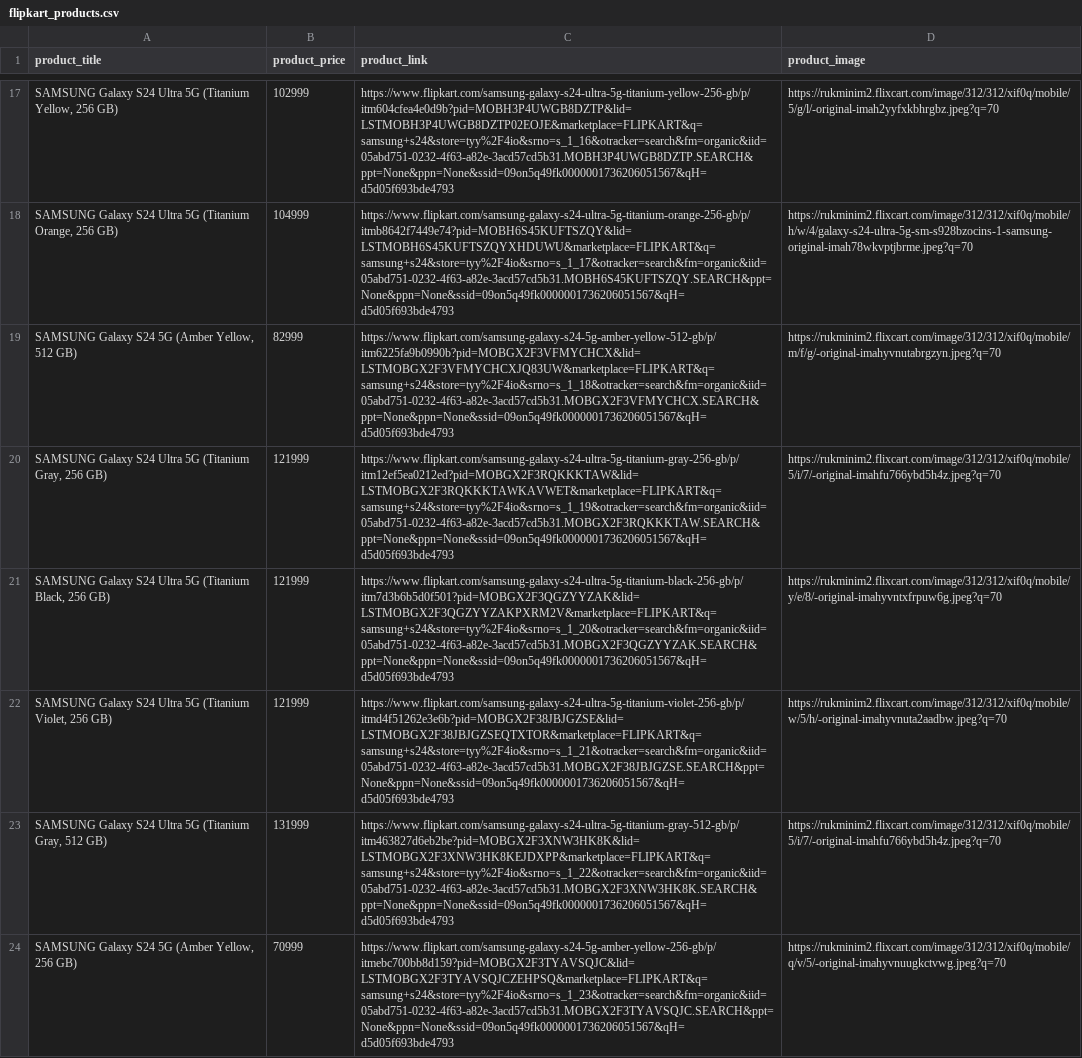
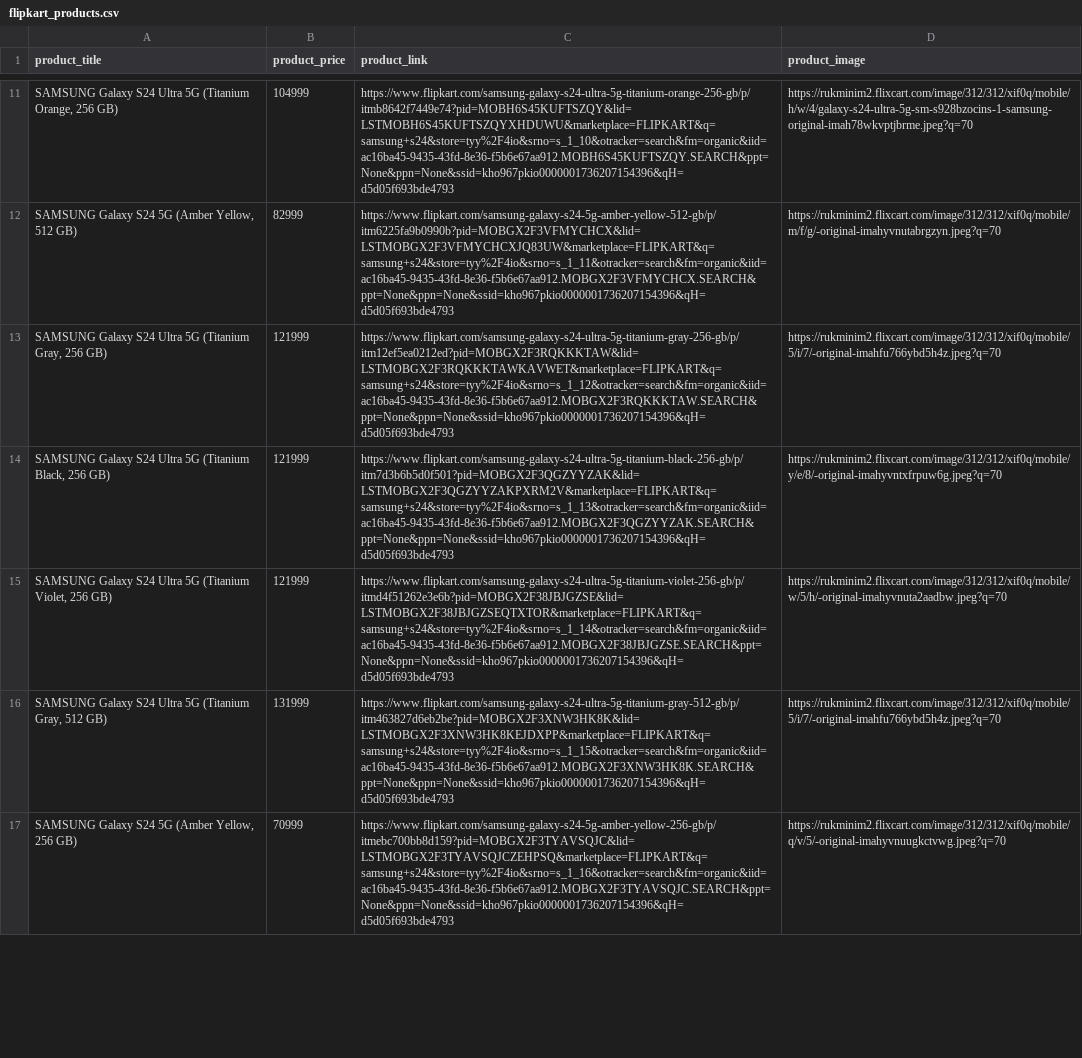
Before and after one commit to talha915/smart-ecommerce, a CSV file: backend/modules/datasets/flipkart_products.csv, drawn as a sheet; only a part is shown, gaps mark what is left out; removed rows and columns are numbered as before the commit, all else as after; the diff covers the shown part only; the diff names each change by its address in the sheet, - before the commit and + after, or states it on an @@ line.

```diff
--- a/backend/modules/datasets/flipkart_products.csv
+++ b/backend/modules/datasets/flipkart_products.csv
-row 17: SAMSUNG Galaxy S24 Ultra 5G (Titanium Yellow, 256 GB) | 102999 | https://www.flipkart.com/samsung-galaxy-s24-ultra-5g-titanium-yellow-256-gb/p/itm604cfea4e0d9b?pid=MOBH3P4UWGB8DZTP&lid=LSTMOBH3P4UWGB8DZTP02EOJE&marketplace=FLIPKART&q=samsung+s24&store=tyy%2F4io&srno=s_1_16&otracker=search&fm=organic&iid=05abd751-0232-4f63-a82e-3acd57cd5b31.MOBH3P4UWGB8DZTP.SEARCH&ppt=None&ppn=None&ssid=09on5q49fk0000001736206051567&qH=d5d05f693bde4793 | https://rukminim2.flixcart.com/image/312/312/xif0q/mobile/5/g/l/-original-imah2yyfxkbhrgbz.jpeg?q=70
-C11 (product_link): https://www.flipkart.com/samsung-galaxy-s24-ultra-5g-titanium-orange-256-gb/p/itmb8642f7449e74?pid=MOBH6S45KUFTSZQY&lid=LSTMOBH6S45KUFTSZQYXHDUWU&marketplace=FLIPKART&q=samsung+s24&store=tyy%2F4io&srno=s_1_17&otracker=search&fm=organic&iid=05abd751-0232-4f63-a82e-3acd57cd5b31.MOBH6S45KUFTSZQY.SEARCH&ppt=None&ppn=None&ssid=09on5q49fk0000001736206051567&qH=d5d05f693bde4793
+C11 (product_link): https://www.flipkart.com/samsung-galaxy-s24-ultra-5g-titanium-orange-256-gb/p/itmb8642f7449e74?pid=MOBH6S45KUFTSZQY&lid=LSTMOBH6S45KUFTSZQYXHDUWU&marketplace=FLIPKART&q=samsung+s24&store=tyy%2F4io&srno=s_1_10&otracker=search&fm=organic&iid=ac16ba45-9435-43fd-8e36-f5b6e67aa912.MOBH6S45KUFTSZQY.SEARCH&ppt=None&ppn=None&ssid=kho967pkio0000001736207154396&qH=d5d05f693bde4793
-C12 (product_link): https://www.flipkart.com/samsung-galaxy-s24-5g-amber-yellow-512-gb/p/itm6225fa9b0990b?pid=MOBGX2F3VFMYCHCX&lid=LSTMOBGX2F3VFMYCHCXJQ83UW&marketplace=FLIPKART&q=samsung+s24&store=tyy%2F4io&srno=s_1_18&otracker=search&fm=organic&iid=05abd751-0232-4f63-a82e-3acd57cd5b31.MOBGX2F3VFMYCHCX.SEARCH&ppt=None&ppn=None&ssid=09on5q49fk0000001736206051567&qH=d5d05f693bde4793
+C12 (product_link): https://www.flipkart.com/samsung-galaxy-s24-5g-amber-yellow-512-gb/p/itm6225fa9b0990b?pid=MOBGX2F3VFMYCHCX&lid=LSTMOBGX2F3VFMYCHCXJQ83UW&marketplace=FLIPKART&q=samsung+s24&store=tyy%2F4io&srno=s_1_11&otracker=search&fm=organic&iid=ac16ba45-9435-43fd-8e36-f5b6e67aa912.MOBGX2F3VFMYCHCX.SEARCH&ppt=None&ppn=None&ssid=kho967pkio0000001736207154396&qH=d5d05f693bde4793
-C13 (product_link): https://www.flipkart.com/samsung-galaxy-s24-ultra-5g-titanium-gray-256-gb/p/itm12ef5ea0212ed?pid=MOBGX2F3RQKKKTAW&lid=LSTMOBGX2F3RQKKKTAWKAVWET&marketplace=FLIPKART&q=samsung+s24&store=tyy%2F4io&srno=s_1_19&otracker=search&fm=organic&iid=05abd751-0232-4f63-a82e-3acd57cd5b31.MOBGX2F3RQKKKTAW.SEARCH&ppt=None&ppn=None&ssid=09on5q49fk0000001736206051567&qH=d5d05f693bde4793
+C13 (product_link): https://www.flipkart.com/samsung-galaxy-s24-ultra-5g-titanium-gray-256-gb/p/itm12ef5ea0212ed?pid=MOBGX2F3RQKKKTAW&lid=LSTMOBGX2F3RQKKKTAWKAVWET&marketplace=FLIPKART&q=samsung+s24&store=tyy%2F4io&srno=s_1_12&otracker=search&fm=organic&iid=ac16ba45-9435-43fd-8e36-f5b6e67aa912.MOBGX2F3RQKKKTAW.SEARCH&ppt=None&ppn=None&ssid=kho967pkio0000001736207154396&qH=d5d05f693bde4793
-C14 (product_link): https://www.flipkart.com/samsung-galaxy-s24-ultra-5g-titanium-black-256-gb/p/itm7d3b6b5d0f501?pid=MOBGX2F3QGZYYZAK&lid=LSTMOBGX2F3QGZYYZAKPXRM2V&marketplace=FLIPKART&q=samsung+s24&store=tyy%2F4io&srno=s_1_20&otracker=search&fm=organic&iid=05abd751-0232-4f63-a82e-3acd57cd5b31.MOBGX2F3QGZYYZAK.SEARCH&ppt=None&ppn=None&ssid=09on5q49fk0000001736206051567&qH=d5d05f693bde4793
+C14 (product_link): https://www.flipkart.com/samsung-galaxy-s24-ultra-5g-titanium-black-256-gb/p/itm7d3b6b5d0f501?pid=MOBGX2F3QGZYYZAK&lid=LSTMOBGX2F3QGZYYZAKPXRM2V&marketplace=FLIPKART&q=samsung+s24&store=tyy%2F4io&srno=s_1_13&otracker=search&fm=organic&iid=ac16ba45-9435-43fd-8e36-f5b6e67aa912.MOBGX2F3QGZYYZAK.SEARCH&ppt=None&ppn=None&ssid=kho967pkio0000001736207154396&qH=d5d05f693bde4793
-C15 (product_link): https://www.flipkart.com/samsung-galaxy-s24-ultra-5g-titanium-violet-256-gb/p/itmd4f51262e3e6b?pid=MOBGX2F38JBJGZSE&lid=LSTMOBGX2F38JBJGZSEQTXTOR&marketplace=FLIPKART&q=samsung+s24&store=tyy%2F4io&srno=s_1_21&otracker=search&fm=organic&iid=05abd751-0232-4f63-a82e-3acd57cd5b31.MOBGX2F38JBJGZSE.SEARCH&ppt=None&ppn=None&ssid=09on5q49fk0000001736206051567&qH=d5d05f693bde4793
+C15 (product_link): https://www.flipkart.com/samsung-galaxy-s24-ultra-5g-titanium-violet-256-gb/p/itmd4f51262e3e6b?pid=MOBGX2F38JBJGZSE&lid=LSTMOBGX2F38JBJGZSEQTXTOR&marketplace=FLIPKART&q=samsung+s24&store=tyy%2F4io&srno=s_1_14&otracker=search&fm=organic&iid=ac16ba45-9435-43fd-8e36-f5b6e67aa912.MOBGX2F38JBJGZSE.SEARCH&ppt=None&ppn=None&ssid=kho967pkio0000001736207154396&qH=d5d05f693bde4793
-C16 (product_link): https://www.flipkart.com/samsung-galaxy-s24-ultra-5g-titanium-gray-512-gb/p/itm463827d6eb2be?pid=MOBGX2F3XNW3HK8K&lid=LSTMOBGX2F3XNW3HK8KEJDXPP&marketplace=FLIPKART&q=samsung+s24&store=tyy%2F4io&srno=s_1_22&otracker=search&fm=organic&iid=05abd751-0232-4f63-a82e-3acd57cd5b31.MOBGX2F3XNW3HK8K.SEARCH&ppt=None&ppn=None&ssid=09on5q49fk0000001736206051567&qH=d5d05f693bde4793
+C16 (product_link): https://www.flipkart.com/samsung-galaxy-s24-ultra-5g-titanium-gray-512-gb/p/itm463827d6eb2be?pid=MOBGX2F3XNW3HK8K&lid=LSTMOBGX2F3XNW3HK8KEJDXPP&marketplace=FLIPKART&q=samsung+s24&store=tyy%2F4io&srno=s_1_15&otracker=search&fm=organic&iid=ac16ba45-9435-43fd-8e36-f5b6e67aa912.MOBGX2F3XNW3HK8K.SEARCH&ppt=None&ppn=None&ssid=kho967pkio0000001736207154396&qH=d5d05f693bde4793
-C17 (product_link): https://www.flipkart.com/samsung-galaxy-s24-5g-amber-yellow-256-gb/p/itmebc700bb8d159?pid=MOBGX2F3TYAVSQJC&lid=LSTMOBGX2F3TYAVSQJCZEHPSQ&marketplace=FLIPKART&q=samsung+s24&store=tyy%2F4io&srno=s_1_23&otracker=search&fm=organic&iid=05abd751-0232-4f63-a82e-3acd57cd5b31.MOBGX2F3TYAVSQJC.SEARCH&ppt=None&ppn=None&ssid=09on5q49fk0000001736206051567&qH=d5d05f693bde4793
+C17 (product_link): https://www.flipkart.com/samsung-galaxy-s24-5g-amber-yellow-256-gb/p/itmebc700bb8d159?pid=MOBGX2F3TYAVSQJC&lid=LSTMOBGX2F3TYAVSQJCZEHPSQ&marketplace=FLIPKART&q=samsung+s24&store=tyy%2F4io&srno=s_1_16&otracker=search&fm=organic&iid=ac16ba45-9435-43fd-8e36-f5b6e67aa912.MOBGX2F3TYAVSQJC.SEARCH&ppt=None&ppn=None&ssid=kho967pkio0000001736207154396&qH=d5d05f693bde4793
```
Also changed, not shown: 7 added rows, 6 removed rows and 10 edited cells elsewhere in this file, 4 other files.
